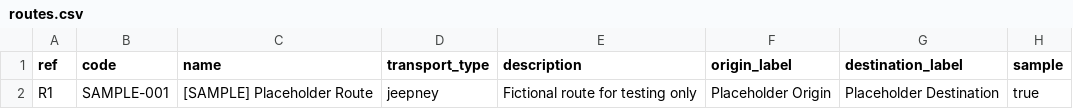
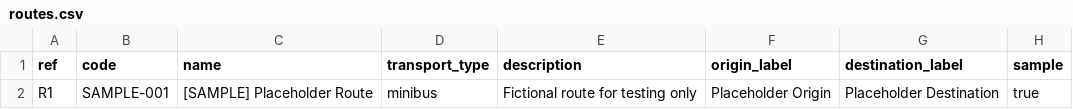
Before and after one commit to jeluayan28/routes_project, a CSV file: src/dev-fixtures/import/routes.csv, drawn as a sheet.

Commit message:
changed jeepney to minibus

```diff
--- a/src/dev-fixtures/import/routes.csv
+++ b/src/dev-fixtures/import/routes.csv
@@ -1,2 +1,2 @@
 ref,code,name,transport_type,description,origin_label,destination_label,sample
-R1,SAMPLE-001,[SAMPLE] Placeholder Route,jeepney,Fictional route for testing only,Placeholder Origin,Placeholder Destination,true
+R1,SAMPLE-001,[SAMPLE] Placeholder Route,minibus,Fictional route for testing only,Placeholder Origin,Placeholder Destination,true
```
Also changed, not shown: 52 other files.
